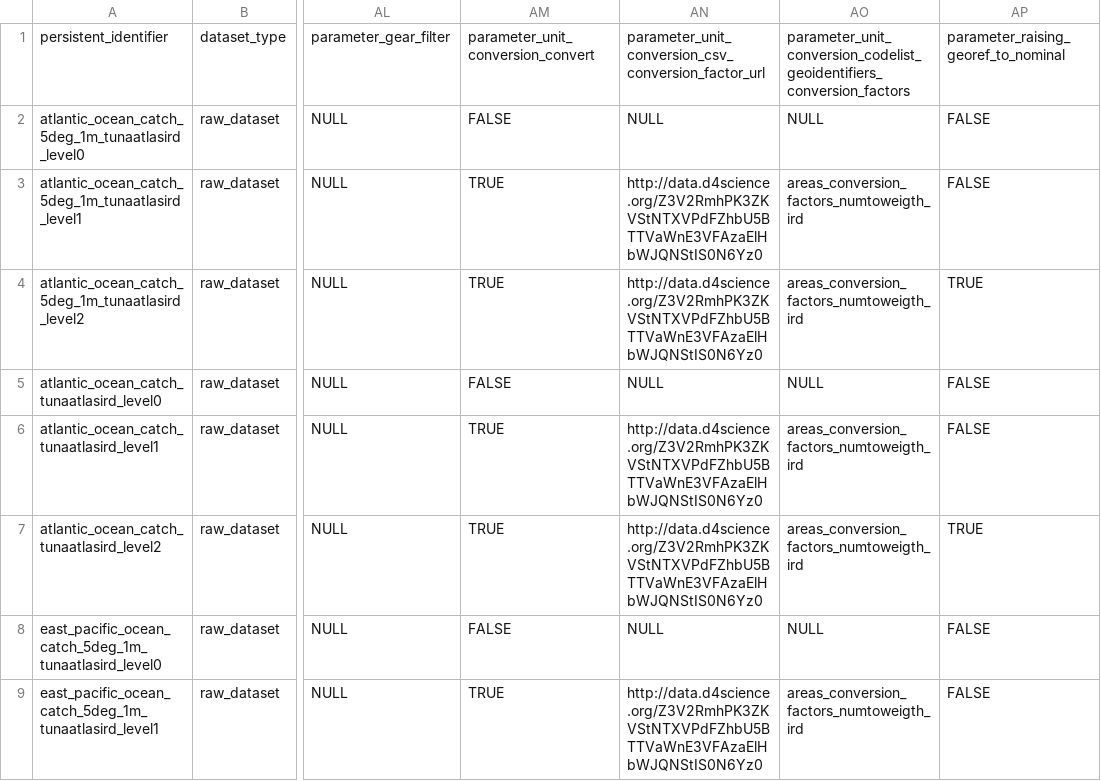
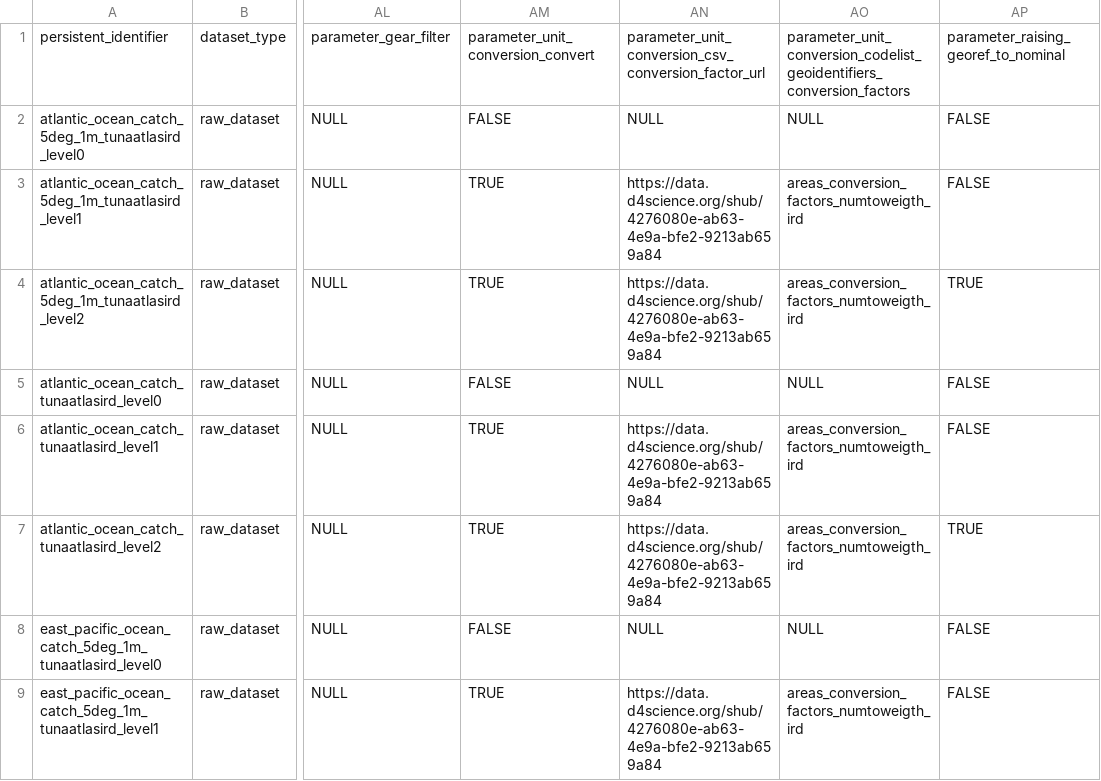
Before and after one commit to JulienLebranchu/rtunaatlas_scripts, a CSV file: tunaatlas_world/metadata_and_parameterization_files/metadata_and_parameterization_tuna_atlas_datasets_ird_2017.csv, drawn as a sheet; only a part is shown, gaps mark what is left out; the diff covers the shown part only; the diff names each change by its address in the sheet, - before the commit and + after, or states it on an @@ line.

Commit message:
update url to conversion factors catch

```diff
--- a/tunaatlas_world/metadata_and_parameterization_files/metadata_and_parameterization_tuna_atlas_datasets_ird_2017.csv
+++ b/tunaatlas_world/metadata_and_parameterization_files/metadata_and_parameterization_tuna_atlas_datasets_ird_2017.csv
-AN3:AN4: http://data.d4science.org/Z3V2RmhPK3ZKVStNTXVPdFZhbU5BTTVaWnE3VFAzaElHbWJQNStIS0N6Yz0
+AN3:AN4: https://data.d4science.org/shub/4276080e-ab63-4e9a-bfe2-9213ab659a84
-AN6:AN7: http://data.d4science.org/Z3V2RmhPK3ZKVStNTXVPdFZhbU5BTTVaWnE3VFAzaElHbWJQNStIS0N6Yz0
+AN6:AN7: https://data.d4science.org/shub/4276080e-ab63-4e9a-bfe2-9213ab659a84
-AN9: http://data.d4science.org/Z3V2RmhPK3ZKVStNTXVPdFZhbU5BTTVaWnE3VFAzaElHbWJQNStIS0N6Yz0
+AN9: https://data.d4science.org/shub/4276080e-ab63-4e9a-bfe2-9213ab659a84
```
Also changed, not shown: 17 edited cells elsewhere in this file.
